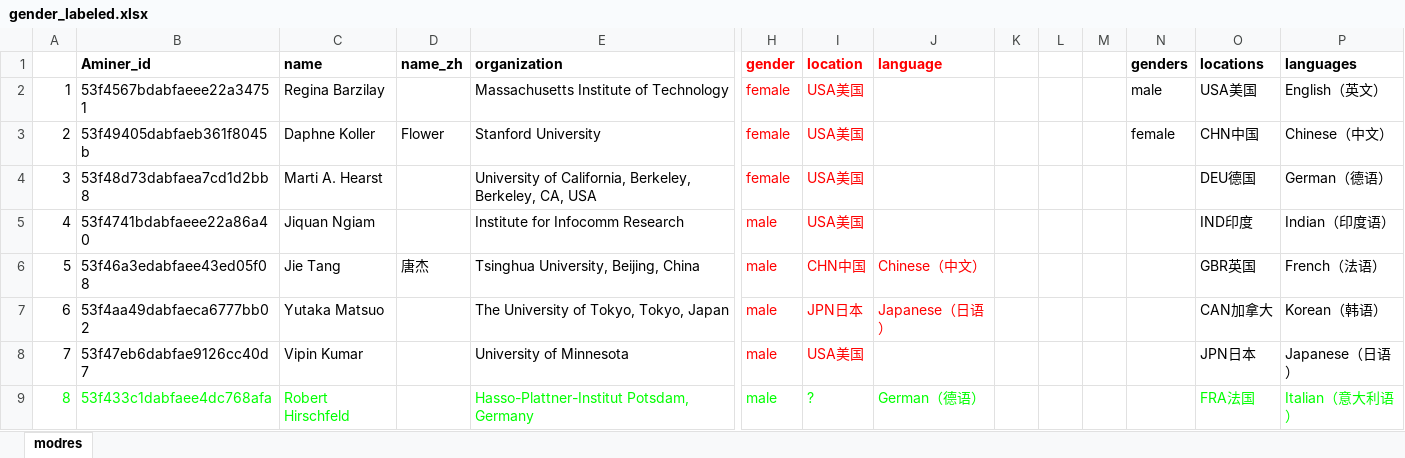
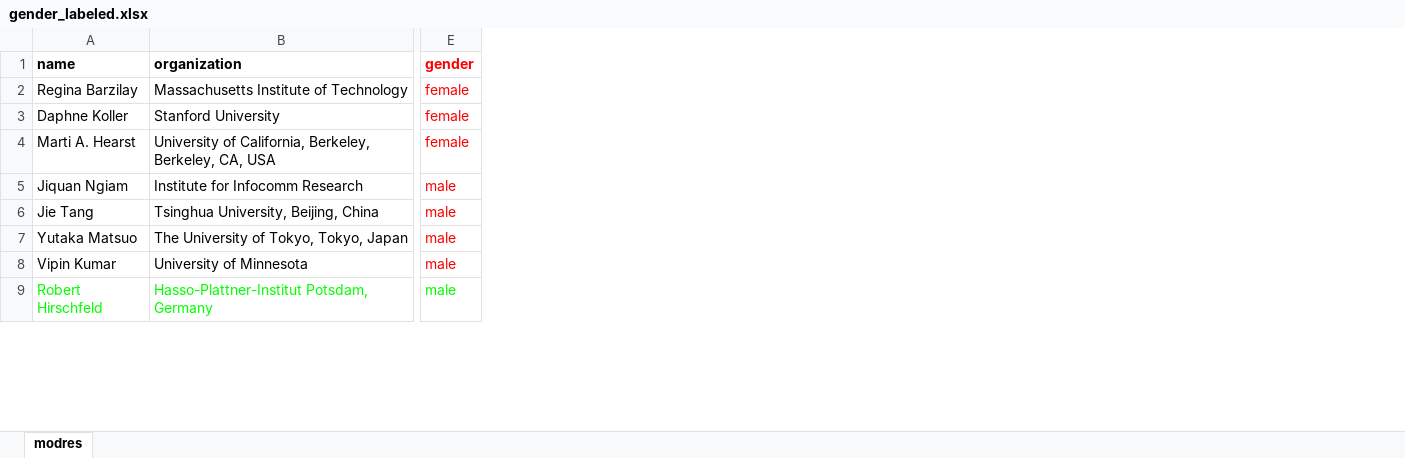
Before and after one commit to xgeric/public, an Excel workbook: ASONAM16/Data/gender_labeled.xlsx, sheet modres, drawn as a sheet; only a part is shown, gaps mark what is left out; values as stored, in another font and other column widths than the file's, no borders; the diff names each change by its address in the sheet, - before the commit and + after, or states it on an @@ line.

Commit message:
add gender data, add example.dat

```diff
--- a/ASONAM16/Data/gender_labeled.xlsx (sheet modres)
+++ b/ASONAM16/Data/gender_labeled.xlsx (sheet modres)
-column A, rows 2-9: 1 | 2 | 3 | 4 | 5 | 6 | 7 | 8
-column B (Aminer_id), rows 2-9: 53f4567bdabfaeee22a34751 | 53f49405dabfaeb361f8045b | 53f48d73dabfaea7cd1d2bb8 | 53f4741bdabfaeee22a86a40 | 53f46a3edabfaee43ed05f08 | 53f4aa49dabfaeca6777bb02 | 53f47eb6dabfae9126cc40d7 | 53f433c1dabfaee4dc768afa
-column D (name_zh), rows 3-6: Flower |  |  | 唐杰
-column I (location), rows 2-9: USA美国 | USA美国 | USA美国 | USA美国 | CHN中国 | JPN日本 | USA美国 | ?
-column J (language), rows 6-9: Chinese（中文） | Japanese（日语） |  | German（德语）
-column K, empty
-column L, empty
-column M, empty
-column N (genders), rows 2-3: male | female
-column O (locations), rows 2-9: USA美国 | CHN中国 | DEU德国 | IND印度 | GBR英国 | CAN加拿大 | JPN日本 | FRA法国
-column P (languages), rows 2-9: English（英文） | Chinese（中文） | German（德语） | Indian（印度语） | French（法语） | Korean（韩语） | Japanese（日语） | Italian（意大利语）
```
Also changed, not shown: 1 other file.
